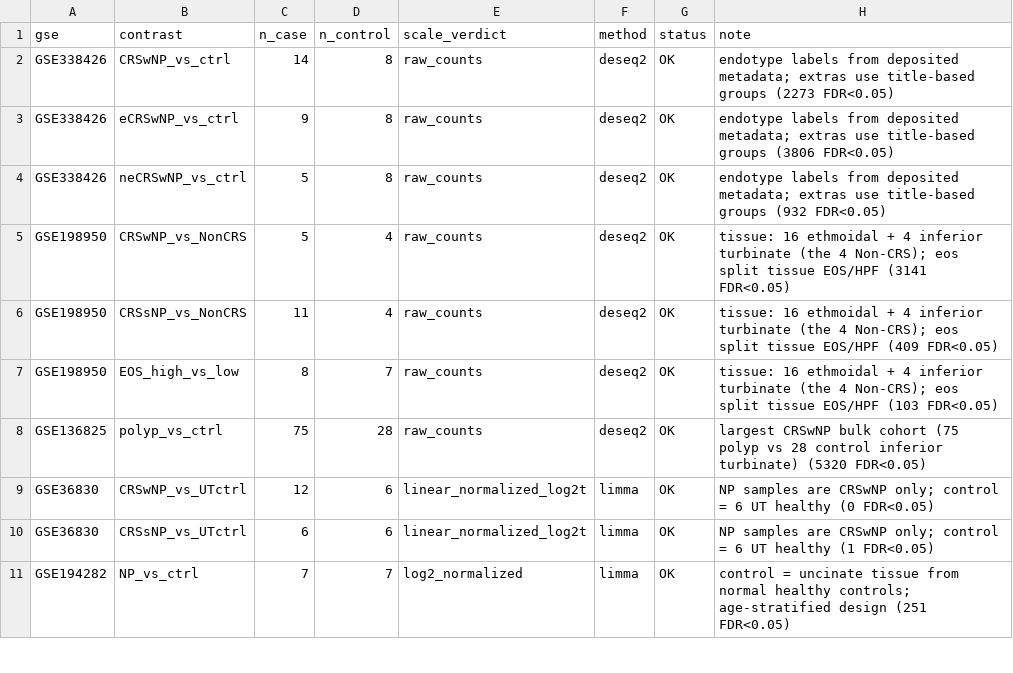
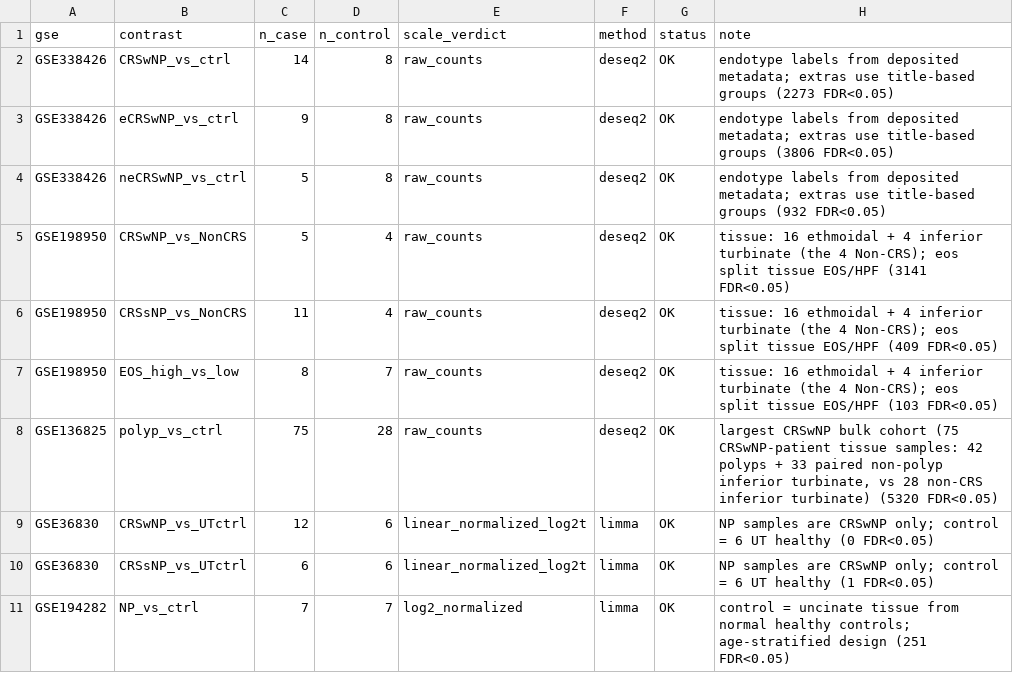
Before and after one commit to polypatlas/polypatlas, a CSV file: site/data/runlog.csv, drawn as a sheet; only a part is shown; the diff names each change by its address in the sheet, - before the commit and + after, or states it on an @@ line.

```diff
--- a/site/data/runlog.csv
+++ b/site/data/runlog.csv
-H8 (note): …cohort (75 polyp vs 28 control inferior turbinate)…
+H8 (note): …cohort (75 CRSwNP-patient tissue samples: 42 polyps + 33 paired non-polyp inferior turbinate, vs 28 non-CRS inferior turbinate)…
```
Also changed, not shown: site/data/curation_table.csv, 21 other files.
